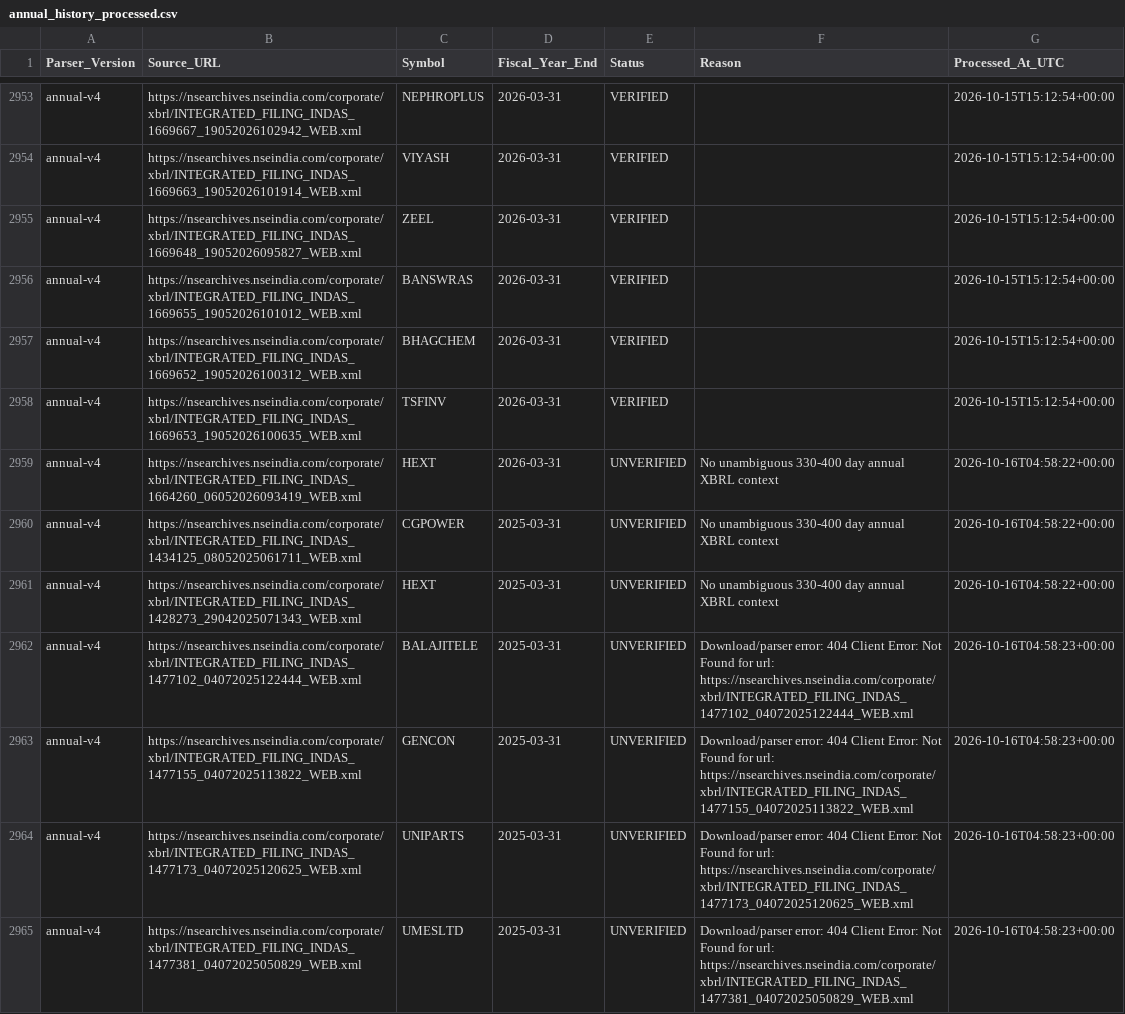
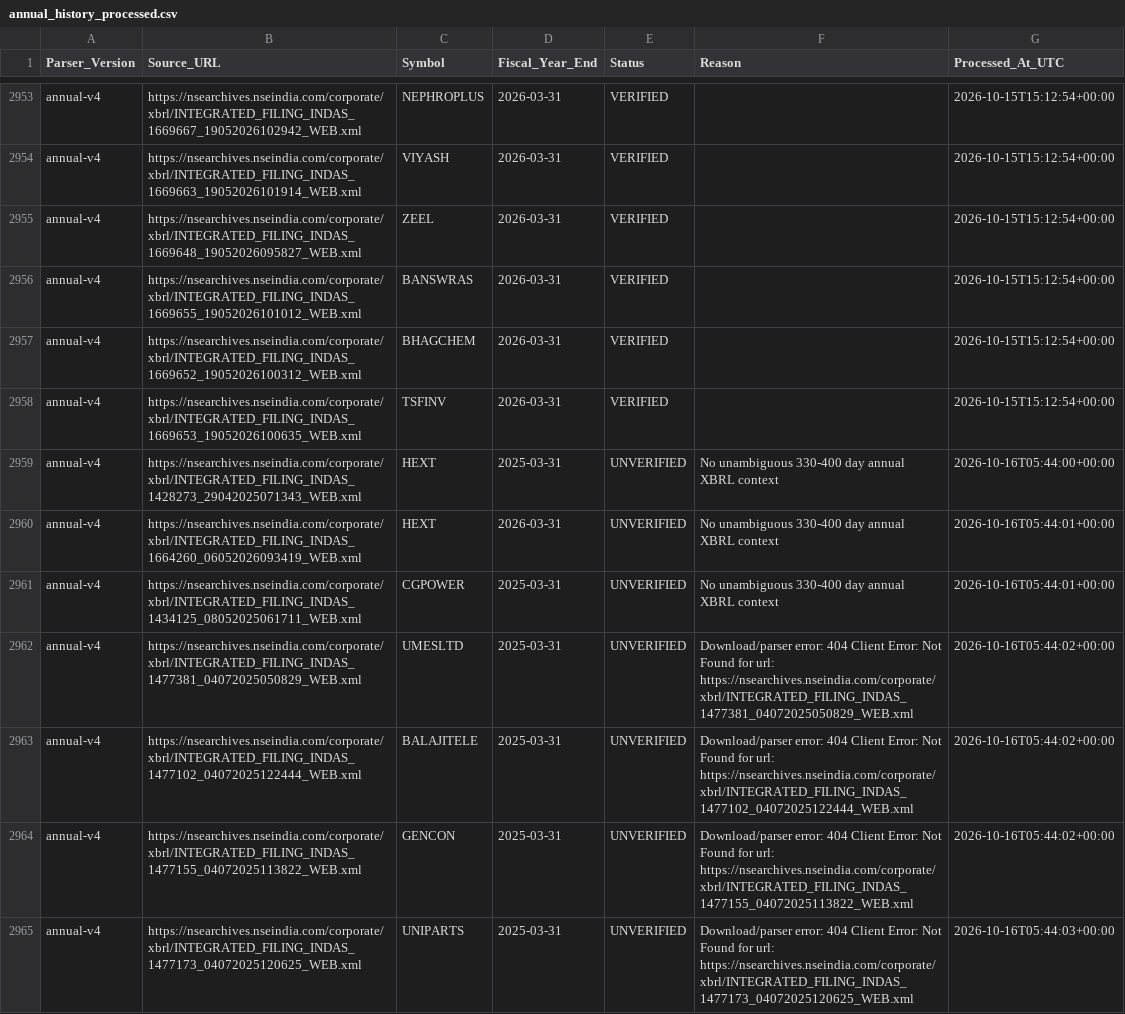
Before and after one commit to sunny1991-co/nse-fundamentals-monitor-, a CSV file: annual_history_processed.csv, drawn as a sheet; only a part is shown, gaps mark what is left out.

```diff
--- a/annual_history_processed.csv
+++ b/annual_history_processed.csv
@@ -2958,8 +2958,8 @@ annual-v4,https://nsearchives.nseindia.com/corporate/xbrl/INTEGRATED_FILING_INDA
 annual-v4,https://nsearchives.nseindia.com/corporate/xbrl/INTEGRATED_FILING_INDAS_1669653_19052026100635_WEB.xml,TSFINV,2026-03-31,VERIFIED,,2026-10-15T15:12:54+00:00
-annual-v4,https://nsearchives.nseindia.com/corporate/xbrl/INTEGRATED_FILING_INDAS_1664260_06052026093419_WEB.xml,HEXT,2026-03-31,UNVERIFIED,No unambiguous 330-400 day annual XBRL context,2026-10-16T04:58:22+00:00
-annual-v4,https://nsearchives.nseindia.com/corporate/xbrl/INTEGRATED_FILING_INDAS_1434125_08052025061711_WEB.xml,CGPOWER,2025-03-31,UNVERIFIED,No unambiguous 330-400 day annual XBRL context,2026-10-16T04:58:22+00:00
-annual-v4,https://nsearchives.nseindia.com/corporate/xbrl/INTEGRATED_FILING_INDAS_1428273_29042025071343_WEB.xml,HEXT,2025-03-31,UNVERIFIED,No unambiguous 330-400 day annual XBRL context,2026-10-16T04:58:22+00:00
-annual-v4,https://nsearchives.nseindia.com/corporate/xbrl/INTEGRATED_FILING_INDAS_1477102_04072025122444_WEB.xml,BALAJITELE,2025-03-31,UNVERIFIED,Download/parser error: 404 Client Error: Not Found for url: https://nsearchives.nseindia.com/corporate/xbrl/INTEGRATED_FILING_INDAS_1477102_04072025122444_WEB.xml,2026-10-16T04:58:23+00:00
-annual-v4,https://nsearchives.nseindia.com/corporate/xbrl/INTEGRATED_FILING_INDAS_1477155_04072025113822_WEB.xml,GENCON,2025-03-31,UNVERIFIED,Download/parser error: 404 Client Error: Not Found for url: https://nsearchives.nseindia.com/corporate/xbrl/INTEGRATED_FILING_INDAS_1477155_04072025113822_WEB.xml,2026-10-16T04:58:23+00:00
-annual-v4,https://nsearchives.nseindia.com/corporate/xbrl/INTEGRATED_FILING_INDAS_1477173_04072025120625_WEB.xml,UNIPARTS,2025-03-31,UNVERIFIED,Download/parser error: 404 Client Error: Not Found for url: https://nsearchives.nseindia.com/corporate/xbrl/INTEGRATED_FILING_INDAS_1477173_04072025120625_WEB.xml,2026-10-16T04:58:23+00:00
-annual-v4,https://nsearchives.nseindia.com/corporate/xbrl/INTEGRATED_FILING_INDAS_1477381_04072025050829_WEB.xml,UMESLTD,2025-03-31,UNVERIFIED,Download/parser error: 404 Client Error: Not Found for url: https://nsearchives.nseindia.com/corporate/xbrl/INTEGRATED_FILING_INDAS_1477381_04072025050829_WEB.xml,2026-10-16T04:58:23+00:00
+annual-v4,https://nsearchives.nseindia.com/corporate/xbrl/INTEGRATED_FILING_INDAS_1428273_29042025071343_WEB.xml,HEXT,2025-03-31,UNVERIFIED,No unambiguous 330-400 day annual XBRL context,2026-10-16T05:44:00+00:00
+annual-v4,https://nsearchives.nseindia.com/corporate/xbrl/INTEGRATED_FILING_INDAS_1664260_06052026093419_WEB.xml,HEXT,2026-03-31,UNVERIFIED,No unambiguous 330-400 day annual XBRL context,2026-10-16T05:44:01+00:00
+annual-v4,https://nsearchives.nseindia.com/corporate/xbrl/INTEGRATED_FILING_INDAS_1434125_08052025061711_WEB.xml,CGPOWER,2025-03-31,UNVERIFIED,No unambiguous 330-400 day annual XBRL context,2026-10-16T05:44:01+00:00
+annual-v4,https://nsearchives.nseindia.com/corporate/xbrl/INTEGRATED_FILING_INDAS_1477381_04072025050829_WEB.xml,UMESLTD,2025-03-31,UNVERIFIED,Download/parser error: 404 Client Error: Not Found for url: https://nsearchives.nseindia.com/corporate/xbrl/INTEGRATED_FILING_INDAS_1477381_04072025050829_WEB.xml,2026-10-16T05:44:02+00:00
+annual-v4,https://nsearchives.nseindia.com/corporate/xbrl/INTEGRATED_FILING_INDAS_1477102_04072025122444_WEB.xml,BALAJITELE,2025-03-31,UNVERIFIED,Download/parser error: 404 Client Error: Not Found for url: https://nsearchives.nseindia.com/corporate/xbrl/INTEGRATED_FILING_INDAS_1477102_04072025122444_WEB.xml,2026-10-16T05:44:02+00:00
+annual-v4,https://nsearchives.nseindia.com/corporate/xbrl/INTEGRATED_FILING_INDAS_1477155_04072025113822_WEB.xml,GENCON,2025-03-31,UNVERIFIED,Download/parser error: 404 Client Error: Not Found for url: https://nsearchives.nseindia.com/corporate/xbrl/INTEGRATED_FILING_INDAS_1477155_04072025113822_WEB.xml,2026-10-16T05:44:02+00:00
+annual-v4,https://nsearchives.nseindia.com/corporate/xbrl/INTEGRATED_FILING_INDAS_1477173_04072025120625_WEB.xml,UNIPARTS,2025-03-31,UNVERIFIED,Download/parser error: 404 Client Error: Not Found for url: https://nsearchives.nseindia.com/corporate/xbrl/INTEGRATED_FILING_INDAS_1477173_04072025120625_WEB.xml,2026-10-16T05:44:03+00:00
```
Also changed, not shown: legacy_xbrl_run_status.csv, nse_sector_map.csv, 5 other files.
